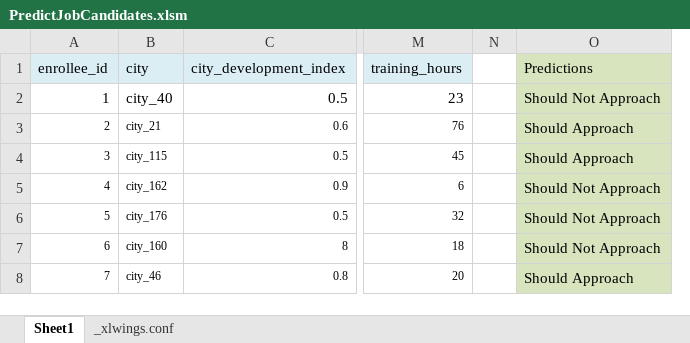
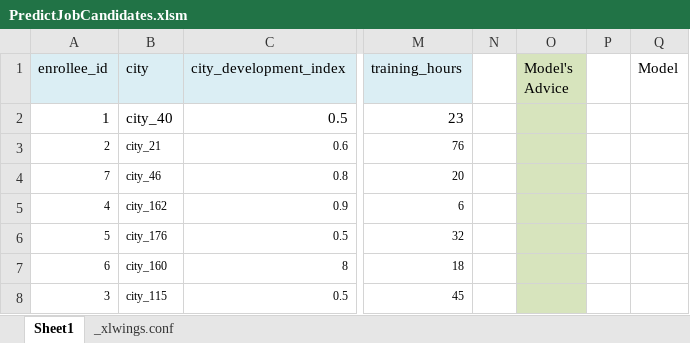
Before and after one commit to TomBohbot/College, an Excel workbook: DataScienceApplied/week_02/part_02/PredictJobCandidates/PredictJobCandidates.xlsm, sheet Sheet1, drawn as a sheet; only a part is shown, gaps mark what is left out; values as stored, in another font and other column widths than the file's, no borders; removed rows and columns are numbered as before the commit, all else as after; the diff names each change by its address in the sheet, - before the commit and + after, or states it on an @@ line.

Commit message:
Adding model not training every time

```diff
--- a/DataScienceApplied/week_02/part_02/PredictJobCandidates/PredictJobCandidates.xlsm (sheet Sheet1)
+++ b/DataScienceApplied/week_02/part_02/PredictJobCandidates/PredictJobCandidates.xlsm (sheet Sheet1)
-column O (Predictions), rows 2-3: Should Not Approach | Should Approach; rows 5-7: all Should Not Approach
+column O (Model's Advice), empty
+column P, empty
+column Q (Model), empty
@@ row 8 moved to row 4: 7 @@
@@ row 4 moved to row 8: 3 @@
```
Also changed, not shown: sheet _xlwings.conf, 3 other files.
